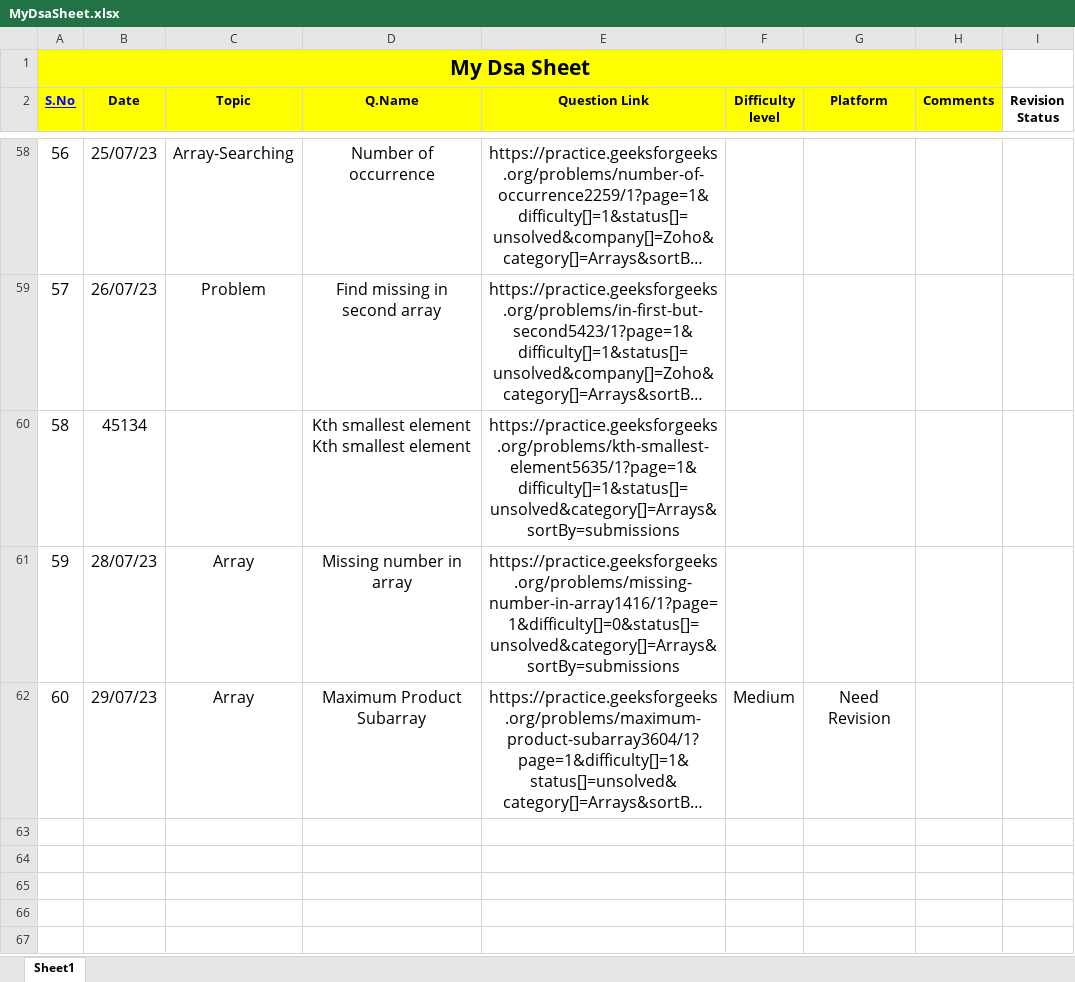
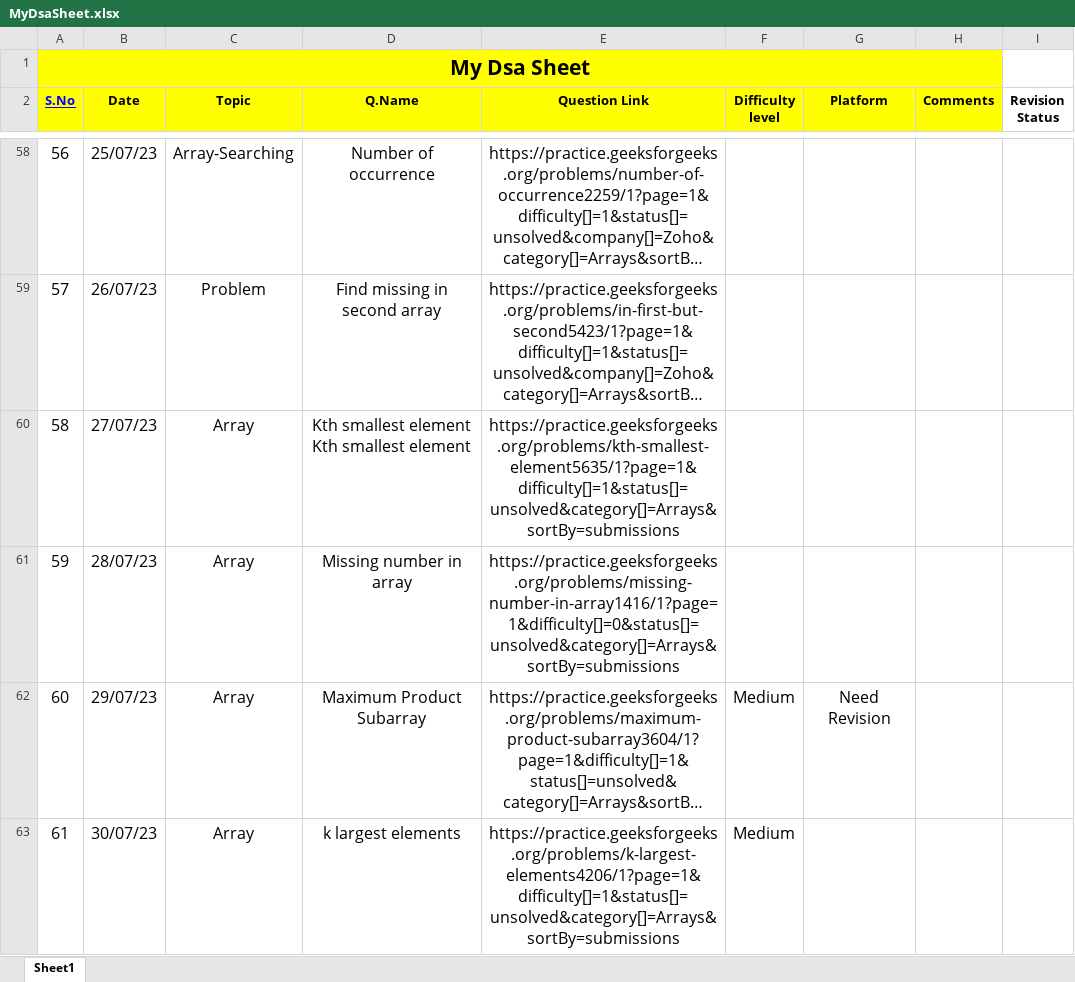
Before and after one commit to Prashanthkumarpk/CHALLENGE_45, an Excel workbook: MyDsaSheet.xlsx, sheet Sheet1, drawn as a sheet; only a part is shown, gaps mark what is left out; long unchanged cells end in …; values as stored, in another font and other column widths than the file's, no borders; the diff names each change by its address in the sheet, - before the commit and + after, or states it on an @@ line.

Commit message:
day 30

```diff
--- a/MyDsaSheet.xlsx (sheet Sheet1)
+++ b/MyDsaSheet.xlsx (sheet Sheet1)
-B60 (Date): 45134
+B60 (Date): 27/07/23
-C60 (Topic): (empty)
+C60 (Topic): Array
+row 63: 61 | 30/07/23 | Array | k largest elements | https://practice.geeksforgeeks.org/problems/k-largest-elements4206/1?page=1&difficulty[]=1&status[]=unsolved&category[]=Arrays&sortBy=submissions | Medium
```
